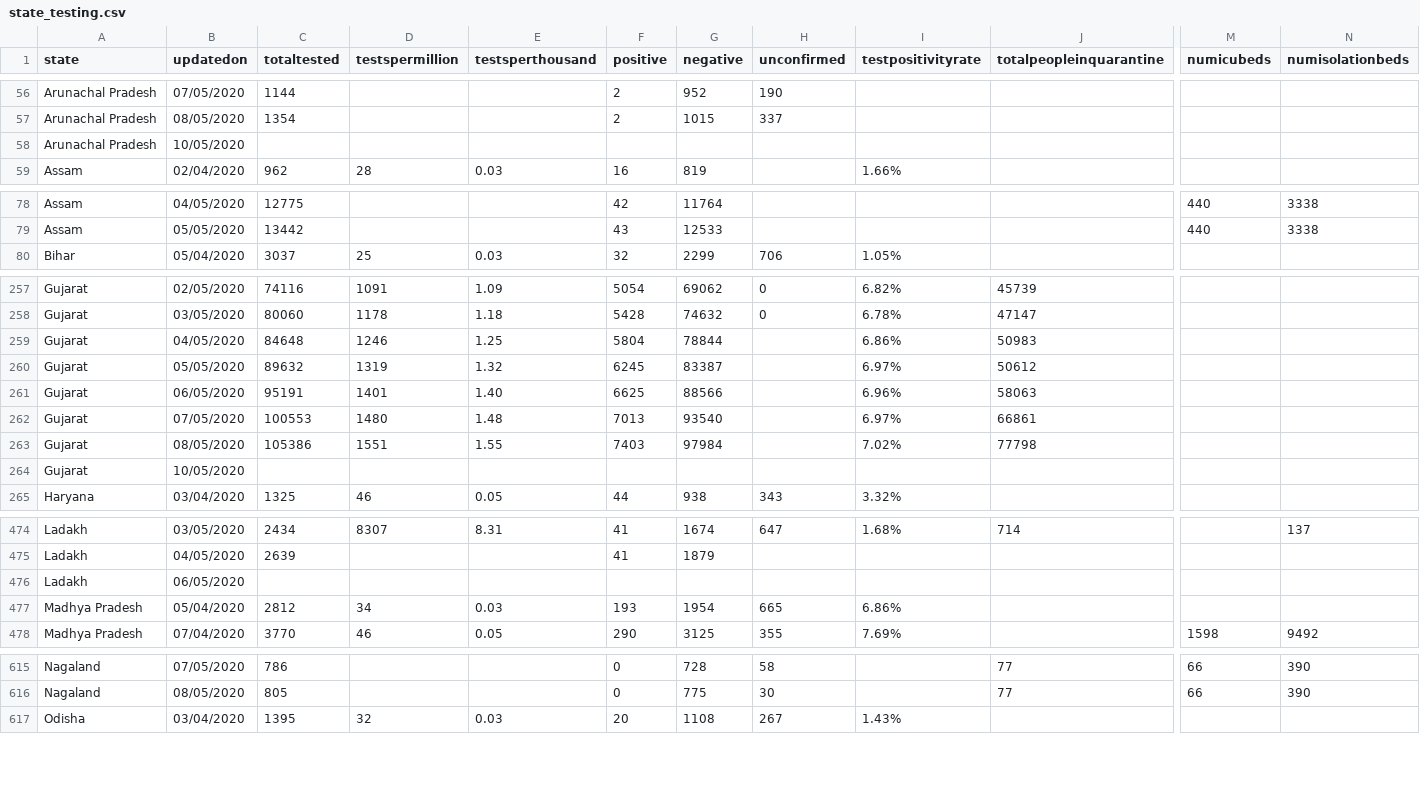
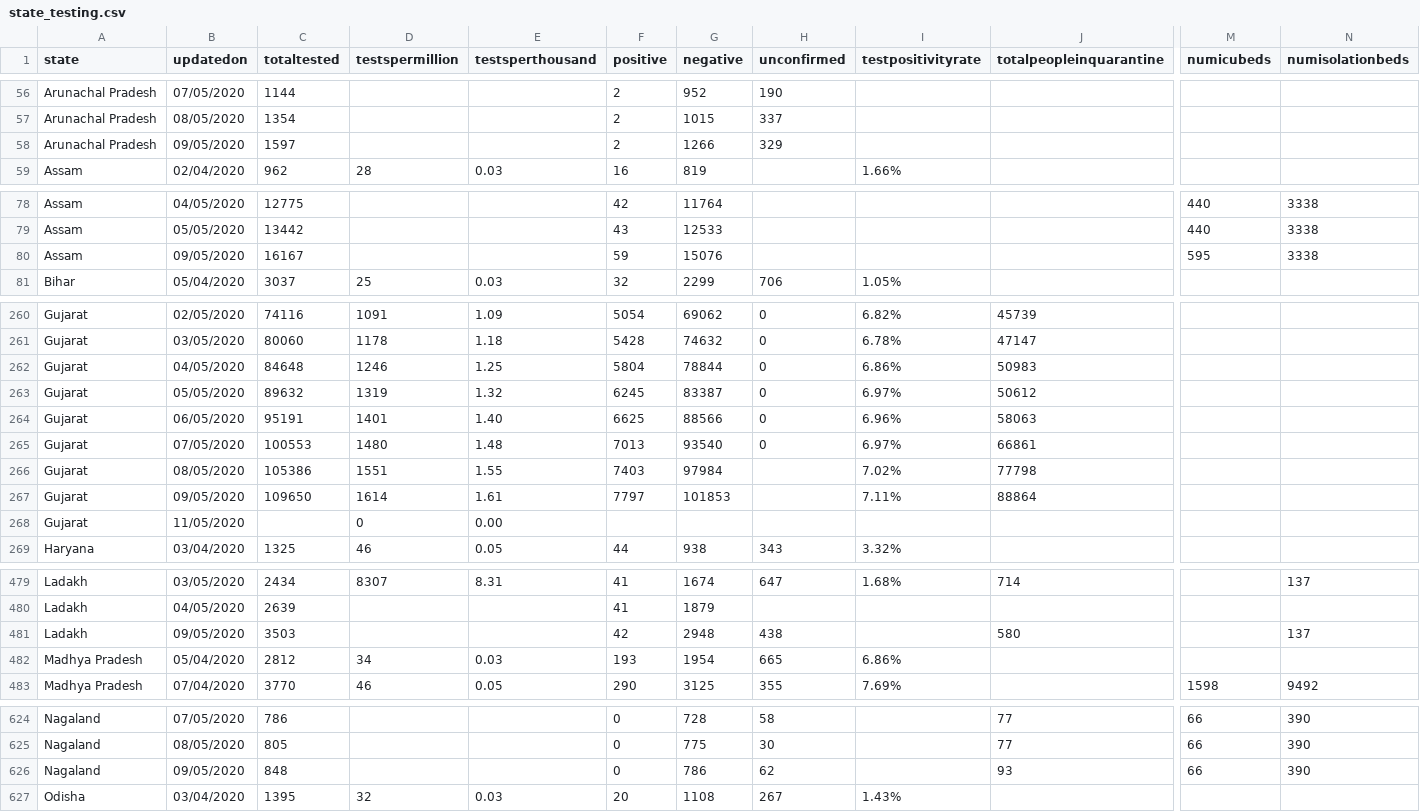
Before and after one commit to sreyaz01/covid_19_india_data_scraping, a CSV file: state_testing.csv, drawn as a sheet; only a part is shown, gaps mark what is left out; removed rows and columns are numbered as before the commit, all else as after; rows hold the shown columns only; the diff covers the shown part only; the diff names each change by its address in the sheet, - before the commit and + after, or states it on an @@ line.

Commit message:
10-05-2020 18:10

```diff
--- a/state_testing.csv
+++ b/state_testing.csv
-row 58: Arunachal Pradesh | 10/05/2020
+row 58: Arunachal Pradesh | 09/05/2020 | 1597 |  |  | 2 | 1266 | 329
+row 80: Assam | 09/05/2020 | 16167 |  |  | 59 | 15076 |  |  |  | 595 | 3338
-H262:H265 (unconfirmed): (empty)
+H262:H265 (unconfirmed): 0
-row 264: Gujarat | 10/05/2020
+row 267: Gujarat | 09/05/2020 | 109650 | 1614 | 1.61 | 7797 | 101853 |  | 7.11% | 88864
+row 268: Gujarat | 11/05/2020 |  | 0 | 0.00
-row 476: Ladakh | 06/05/2020
+row 481: Ladakh | 09/05/2020 | 3503 |  |  | 42 | 2948 | 438 |  | 580 |  | 137
+row 626: Nagaland | 09/05/2020 | 848 |  |  | 0 | 786 | 62 |  | 93 | 66 | 390
```
Also changed, not shown: 14 added rows, 4 removed rows and 8 edited cells elsewhere in this file.
